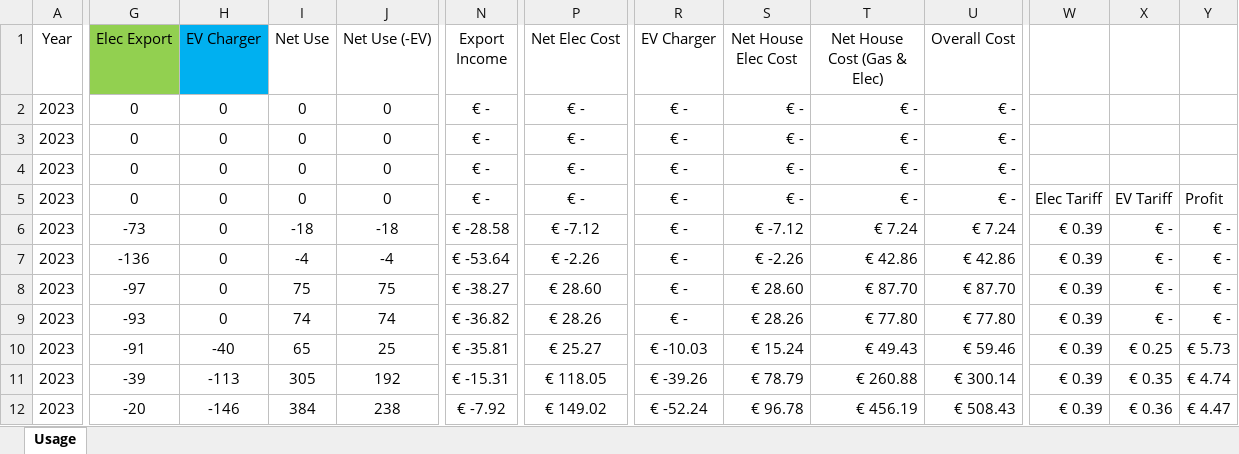
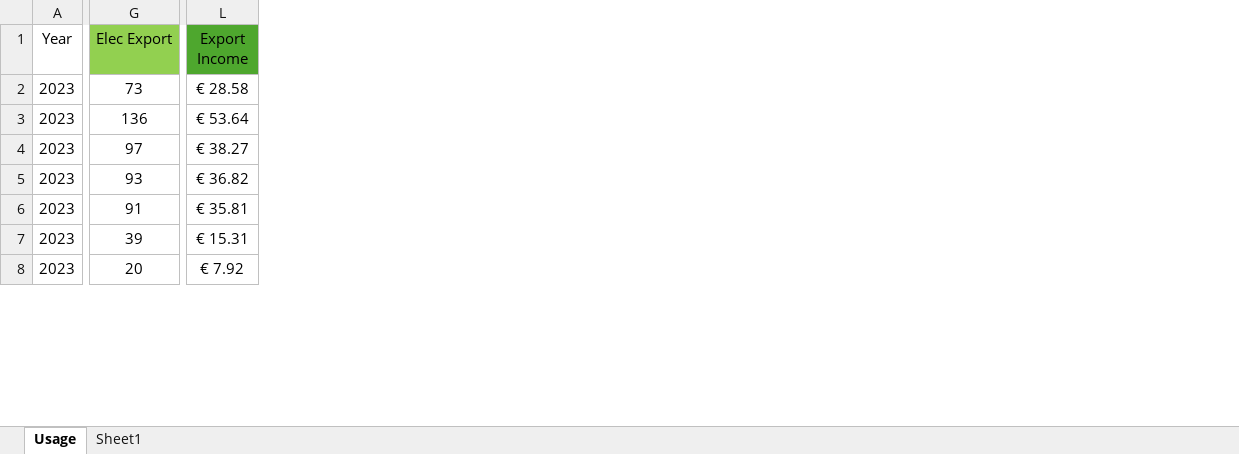
Before and after one commit to DavidRSDowling/industrial-ai, an Excel workbook: Utilities.xlsx, sheet Usage, drawn as a sheet; only a part is shown, gaps mark what is left out; values as stored, in another font and other column widths than the file's, no borders; removed rows and columns are numbered as before the commit, all else as after; rows hold the shown columns only; the diff covers the shown part only; the diff names each change by its address in the sheet, - before the commit and + after, or states it on an @@ line.

Commit message:
Sprint 1 - complete home energy dashboard, clean data pipeline, Feb 2026 data

```diff
--- a/Utilities.xlsx (sheet Usage)
+++ b/Utilities.xlsx (sheet Usage)
+sheet tab: Sheet1
-column H (EV Charger), rows 6-12: 0 | 0 | 0 | 0 | -40 | -113 | -146
-column I (Net Use), rows 6-12: -18 | -4 | 75 | 74 | 65 | 305 | 384
-column J (Net Use (-EV)), rows 6-12: -18 | -4 | 75 | 74 | 25 | 192 | 238
-column P (Net Elec Cost), rows 6-12: € -7.12 | € -2.26 | € 28.60 | € 28.26 | € 25.27 | € 118.05 | € 149.02
-column R (EV Charger), rows 6-12: € - | € - | € - | € - | € -10.03 | € -39.26 | € -52.24
-column S (Net House Elec Cost), rows 6-12: € -7.12 | € -2.26 | € 28.60 | € 28.26 | € 15.24 | € 78.79 | € 96.78
-column T (Net House Cost (Gas & Elec)), rows 6-12: € 7.24 | € 42.86 | € 87.70 | € 77.80 | € 49.43 | € 260.88 | € 456.19
-column U (Overall Cost), rows 6-12: € 7.24 | € 42.86 | € 87.70 | € 77.80 | € 59.46 | € 300.14 | € 508.43
-column W, rows 6-12: all € 0.39
-column X, rows 6-12: € - | € - | € - | € - | € 0.25 | € 0.35 | € 0.36
-column Y, rows 6-12: € - | € - | € - | € - | € 5.73 | € 4.74 | € 4.47
-L1 fill: none
+L1 fill: #4EA72E
-row 2: 2023 | 0 | 0 | 0 | 0 | € - | € - | € - | € - | € - | € -
-row 3: 2023 | 0 | 0 | 0 | 0 | € - | € - | € - | € - | € - | € -
-row 4: 2023 | 0 | 0 | 0 | 0 | € - | € - | € - | € - | € - | € -
-row 5: 2023 | 0 | 0 | 0 | 0 | € - | € - | € - | € - | € - | € - | Elec Tariff | EV Tariff | Profit
-G2 (Elec Export): -73
+G2 (Elec Export): 73
-L2 (Export Income): € -28.58
+L2 (Export Income): € 28.58
-G3 (Elec Export): -136
+G3 (Elec Export): 136
-L3 (Export Income): € -53.64
+L3 (Export Income): € 53.64
-G4 (Elec Export): -97
+G4 (Elec Export): 97
-L4 (Export Income): € -38.27
+L4 (Export Income): € 38.27
-G5 (Elec Export): -93
+G5 (Elec Export): 93
-L5 (Export Income): € -36.82
+L5 (Export Income): € 36.82
-G6 (Elec Export): -91
+G6 (Elec Export): 91
-L6 (Export Income): € -35.81
+L6 (Export Income): € 35.81
-G7 (Elec Export): -39
+G7 (Elec Export): 39
-L7 (Export Income): € -15.31
+L7 (Export Income): € 15.31
-G8 (Elec Export): -20
+G8 (Elec Export): 20
-L8 (Export Income): € -7.92
+L8 (Export Income): € 7.92
```
Also changed, not shown: 1 added row, 1 removed row, 2 added columns, 1 removed column, 53 edited cells and cell formats elsewhere in this sheet, 2 other files.
